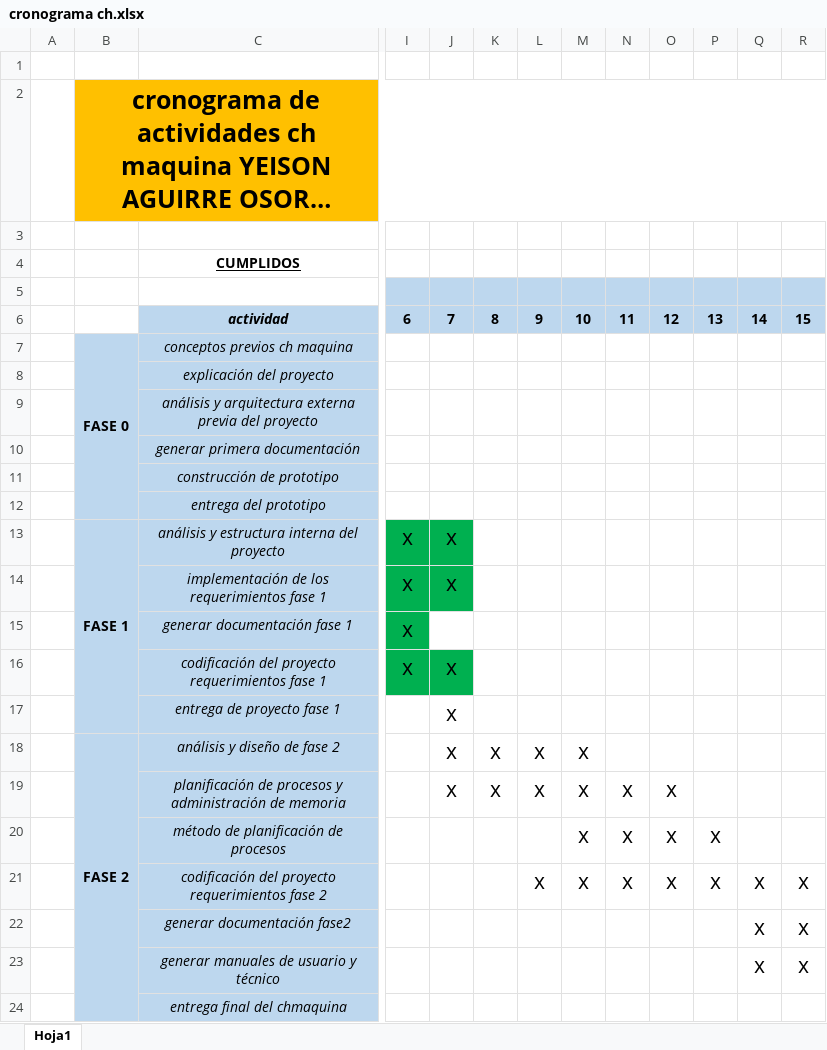
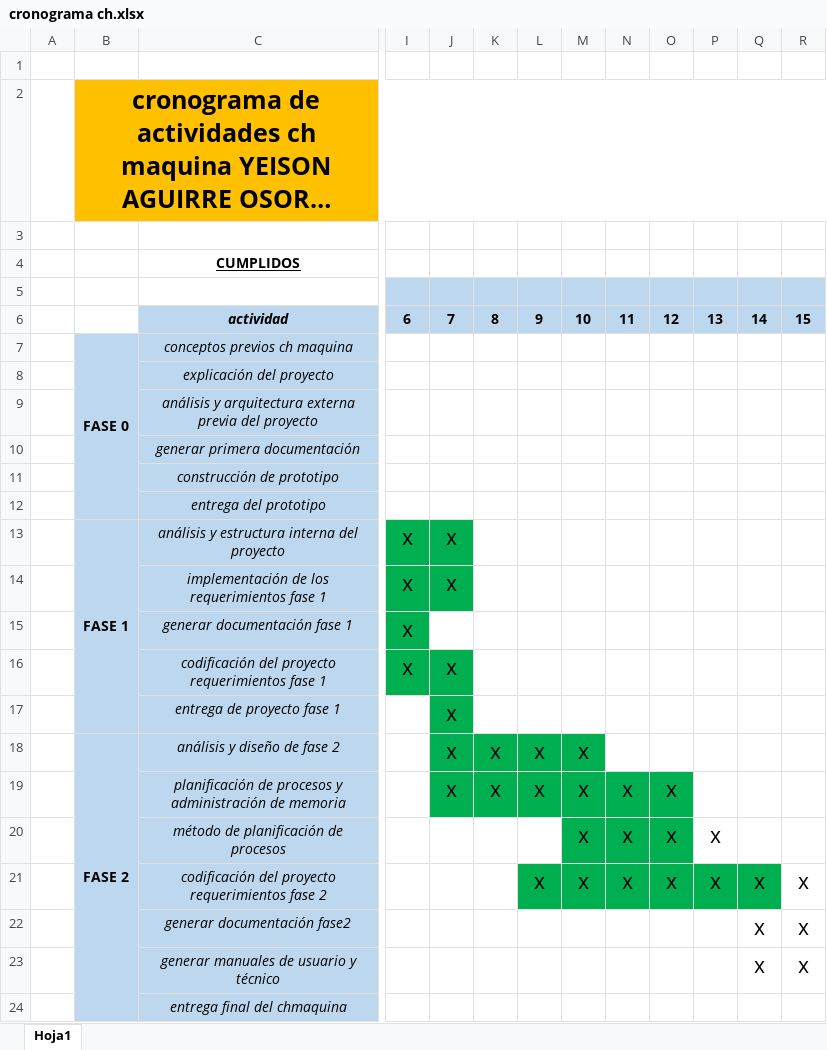
Before and after one commit to naufrago/CHMAQUINA, an Excel workbook: chmaquina/cronograma ch.xlsx, sheet Hoja1, drawn as a sheet; only a part is shown, gaps mark what is left out; long unchanged cells end in …; values as stored, in another font and other column widths than the file's, no borders; the diff names each change by its address in the sheet, - before the commit and + after, or states it on an @@ line.

Commit message:
actualizacion cronograma

```diff
--- a/chmaquina/cronograma ch.xlsx (sheet Hoja1)
+++ b/chmaquina/cronograma ch.xlsx (sheet Hoja1)
-J17 fill: none
+J17 fill: #00B050
-J18:M18 fill: none
+J18:M18 fill: #00B050
-J19:O19 fill: none
+J19:O19 fill: #00B050
-M20:O20 fill: none
+M20:O20 fill: #00B050
-L21:Q21 fill: none
+L21:Q21 fill: #00B050
```
